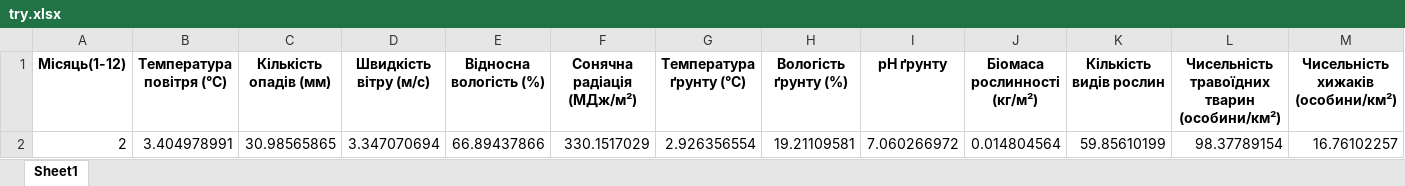
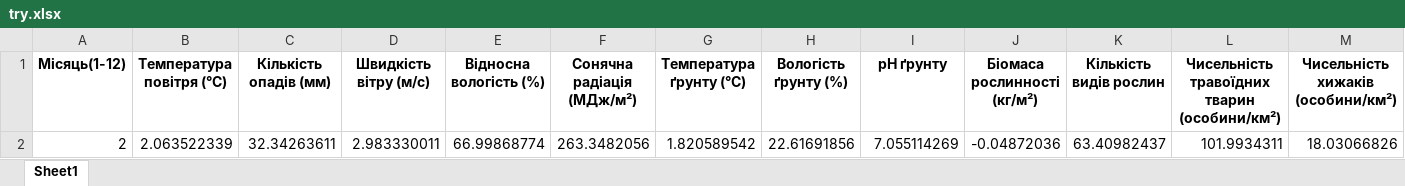
Before and after one commit to Ivan-Sidun/Murti-1, an Excel workbook: Python files and database/try.xlsx, sheet Sheet1, drawn as a sheet; only a part is shown; values as stored, in another font and other column widths than the file's, no borders; removed rows and columns are numbered as before the commit, all else as after; rows hold the shown columns only; the diff names each change by its address in the sheet, - before the commit and + after, or states it on an @@ line.

Commit message:
Модель на 1000 епох
різниця температур з реальною - 0.5 градуса...

```diff
--- a/Python files and database/try.xlsx (sheet Sheet1)
+++ b/Python files and database/try.xlsx (sheet Sheet1)
-row 2: 2 | 3.404978991 | 30.98565865 | 3.347070694 | 66.89437866 | 330.1517029 | 2.926356554 | 19.21109581 | 7.060266972 | 0.014804564 | 59.85610199 | 98.37789154 | 16.76102257
+row 2: 2 | 2.063522339 | 32.34263611 | 2.983330011 | 66.99868774 | 263.3482056 | 1.820589542 | 22.61691856 | 7.055114269 | -0.04872036 | 63.40982437 | 101.9934311 | 18.03066826
```
Also changed, not shown: 2 other files.
